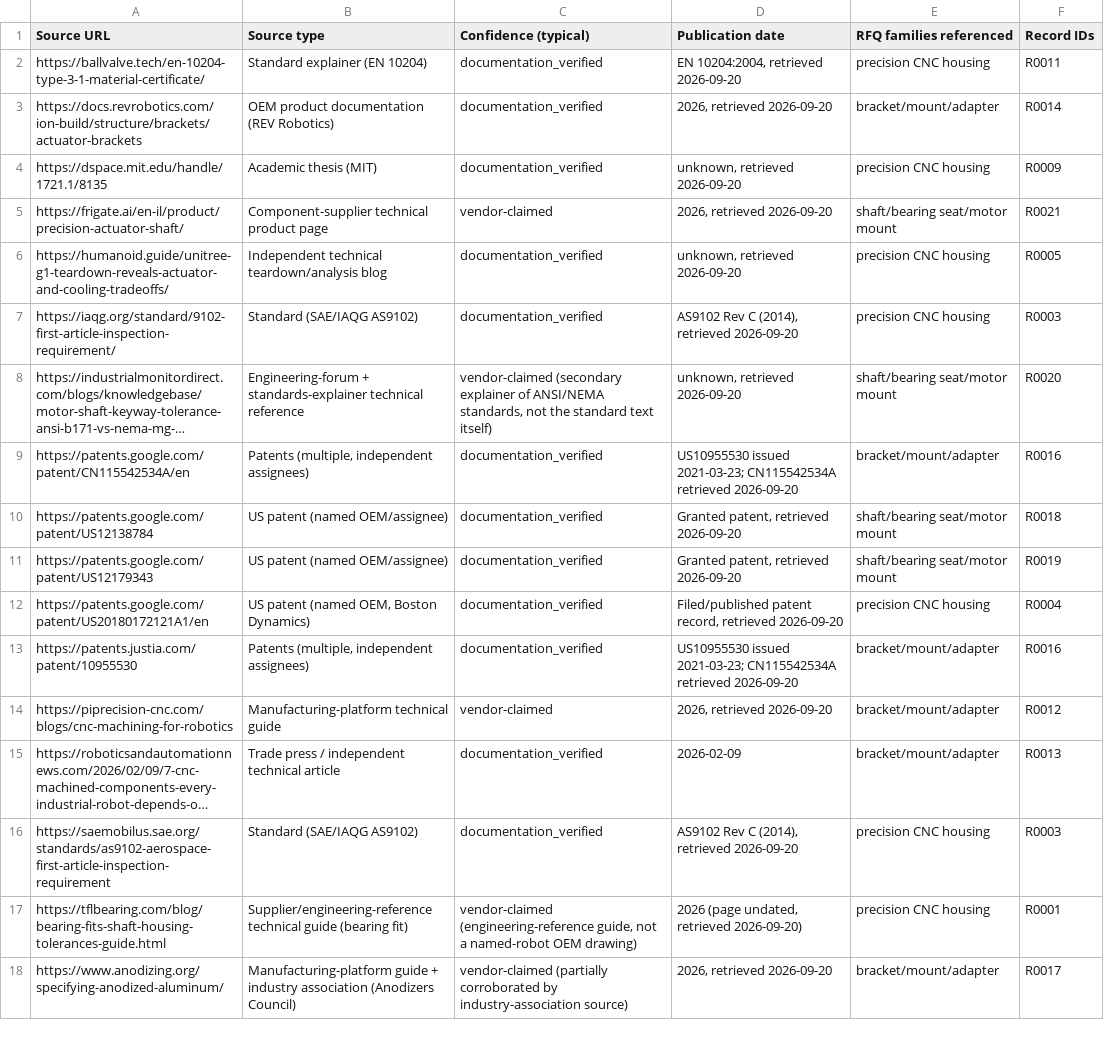
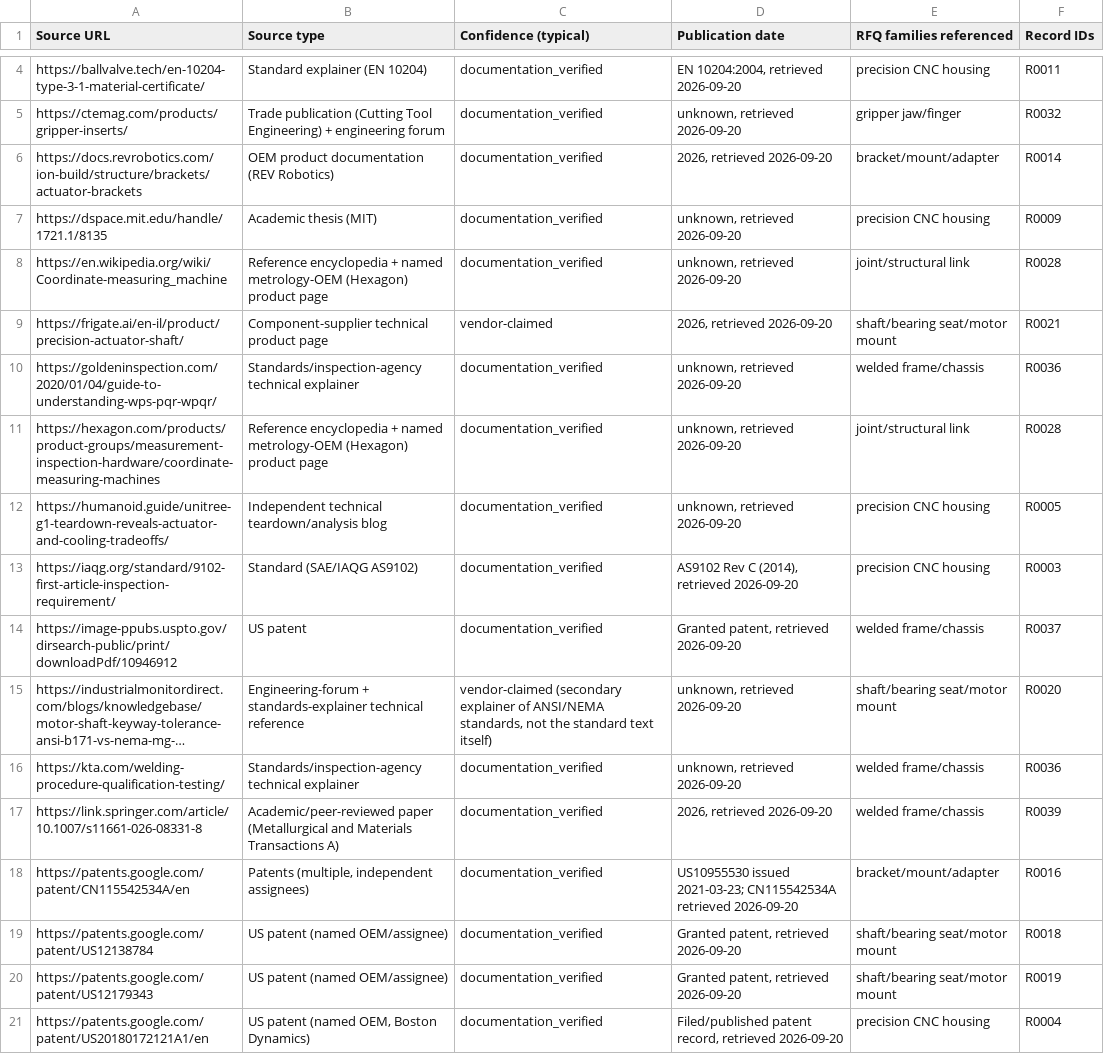
Before and after one commit to thong021196/manufacturing-os, a CSV file: docs/research/robotics-rfq-family-expansion/sources.csv, drawn as a sheet; only a part is shown, gaps mark what is left out; the shorter side is filled out with more unchanged rows; long unchanged cells end in …; the diff covers the shown part only; the diff names each change by its address in the sheet, - before the commit and + after, or states it on an @@ line.

```diff
--- a/docs/research/robotics-rfq-family-expansion/sources.csv
+++ b/docs/research/robotics-rfq-family-expansion/sources.csv
+row 5: https://ctemag.com/products/gripper-inserts/ | Trade publication (Cutting Tool Engineering) + engineering forum | documentation_verified | unknown, retrieved 2026-09-20 | gripper jaw/finger | R0032
+row 8: https://en.wikipedia.org/wiki/Coordinate-measuring_machine | Reference encyclopedia + named metrology-OEM (Hexagon) product page | documentation_verified | unknown, retrieved 2026-09-20 | joint/structural link | R0028
+row 10: https://goldeninspection.com/2020/01/04/guide-to-understanding-wps-pqr-wpqr/ | Standards/inspection-agency technical explainer | documentation_verified | unknown, retrieved 2026-09-20 | welded frame/chassis | R0036
+row 11: https://hexagon.com/products/product-groups/measurement-inspection-hardware/coordinate-measuring-machines | Reference encyclopedia + named metrology-OEM (Hexagon) product page | documentation_verified | unknown, retrieved 2026-09-20 | joint/structural link | R0028
+row 14: https://image-ppubs.uspto.gov/dirsearch-public/print/downloadPdf/10946912 | US patent | documentation_verified | Granted patent, retrieved 2026-09-20 | welded frame/chassis | R0037
+row 16: https://kta.com/welding-procedure-qualification-testing/ | Standards/inspection-agency technical explainer | documentation_verified | unknown, retrieved 2026-09-20 | welded frame/chassis | R0036
+row 17: https://link.springer.com/article/10.1007/s11661-026-08331-8 | Academic/peer-reviewed paper (Metallurgical and Materials Transactions A) | documentation_verified | 2026, retrieved 2026-09-20 | welded frame/chassis | R0039
```
Also changed, not shown: 12 added rows elsewhere in this file, docs/research/robotics-rfq-family-expansion/rfq-family-coverage-matrix.csv, 4 other files.
